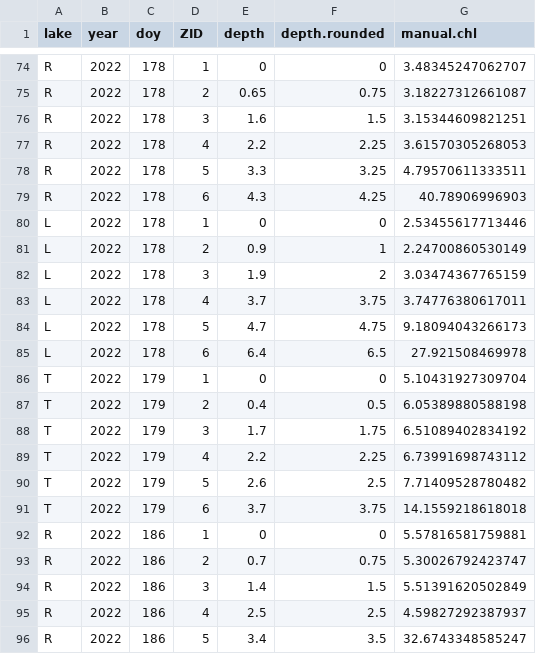
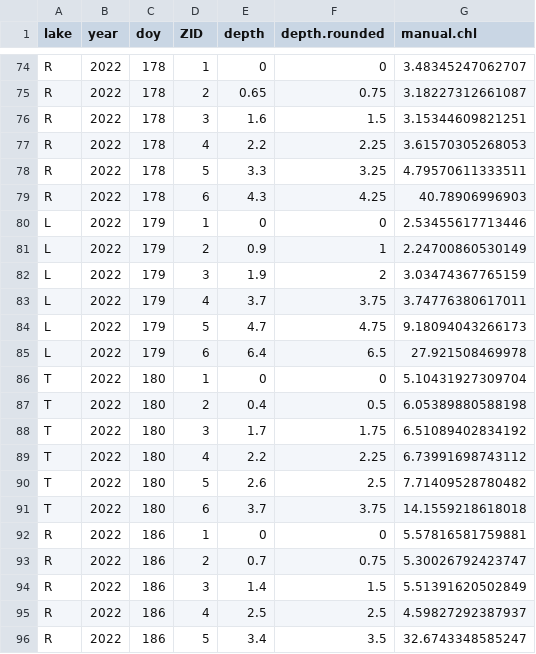
Before and after one commit to dkszydlowski/Profiles-2.0, a CSV file: data/formatted data/manual chlorophyll/routines chl 2024 and 2022.csv, drawn as a sheet; only a part is shown, gaps mark what is left out.

```diff
--- a/data/formatted data/manual chlorophyll/routines chl 2024 and 2022.csv
+++ b/data/formatted data/manual chlorophyll/routines chl 2024 and 2022.csv
@@ -79,14 +79,14 @@
 "R",2022,178,6,4.3,4.25,40.78906996903
-"L",2022,178,1,0,0,2.53455617713446
-"L",2022,178,2,0.9,1,2.24700860530149
-"L",2022,178,3,1.9,2,3.03474367765159
-"L",2022,178,4,3.7,3.75,3.74776380617011
-"L",2022,178,5,4.7,4.75,9.18094043266173
-"L",2022,178,6,6.4,6.5,27.921508469978
-"T",2022,179,1,0,0,5.10431927309704
-"T",2022,179,2,0.4,0.5,6.05389880588198
-"T",2022,179,3,1.7,1.75,6.51089402834192
-"T",2022,179,4,2.2,2.25,6.73991698743112
-"T",2022,179,5,2.6,2.5,7.71409528780482
-"T",2022,179,6,3.7,3.75,14.1559218618018
+"L",2022,179,1,0,0,2.53455617713446
+"L",2022,179,2,0.9,1,2.24700860530149
+"L",2022,179,3,1.9,2,3.03474367765159
+"L",2022,179,4,3.7,3.75,3.74776380617011
+"L",2022,179,5,4.7,4.75,9.18094043266173
+"L",2022,179,6,6.4,6.5,27.921508469978
+"T",2022,180,1,0,0,5.10431927309704
+"T",2022,180,2,0.4,0.5,6.05389880588198
+"T",2022,180,3,1.7,1.75,6.51089402834192
+"T",2022,180,4,2.2,2.25,6.73991698743112
+"T",2022,180,5,2.6,2.5,7.71409528780482
+"T",2022,180,6,3.7,3.75,14.1559218618018
 "R",2022,186,1,0,0,5.57816581759881
```
Also changed, not shown: 6 other files.
